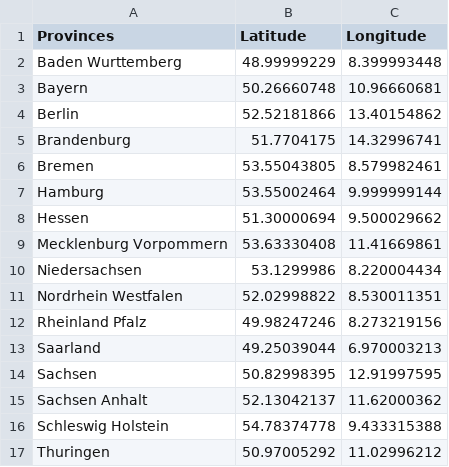
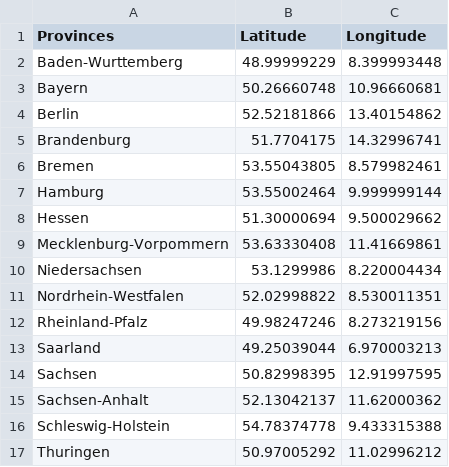
Before and after one commit to JurvanWinden/2img10-group-6, a CSV file: data/duitsland-latlong.csv, drawn as a sheet.

```diff
--- a/data/duitsland-latlong.csv
+++ b/data/duitsland-latlong.csv
@@ -1,3 +1,3 @@
 Provinces, Latitude, Longitude
-Baden Wurttemberg, 48.99999229, 8.399993448
+Baden-Wurttemberg, 48.99999229, 8.399993448
 Bayern, 50.26660748, 10.96660681
@@ -8,10 +8,10 @@ Hamburg, 53.55002464, 9.999999144
 Hessen, 51.30000694, 9.500029662
-Mecklenburg Vorpommern, 53.63330408, 11.41669861
+Mecklenburg-Vorpommern, 53.63330408, 11.41669861
 Niedersachsen, 53.1299986, 8.220004434
-Nordrhein Westfalen, 52.02998822, 8.530011351
-Rheinland Pfalz, 49.98247246, 8.273219156
+Nordrhein-Westfalen, 52.02998822, 8.530011351
+Rheinland-Pfalz, 49.98247246, 8.273219156
 Saarland, 49.25039044, 6.970003213
 Sachsen, 50.82998395, 12.91997595
-Sachsen Anhalt, 52.13042137, 11.62000362
-Schleswig Holstein, 54.78374778, 9.433315388
+Sachsen-Anhalt, 52.13042137, 11.62000362
+Schleswig-Holstein, 54.78374778, 9.433315388
 Thuringen, 50.97005292, 11.02996212
```
Also changed, not shown: 3 other files.
